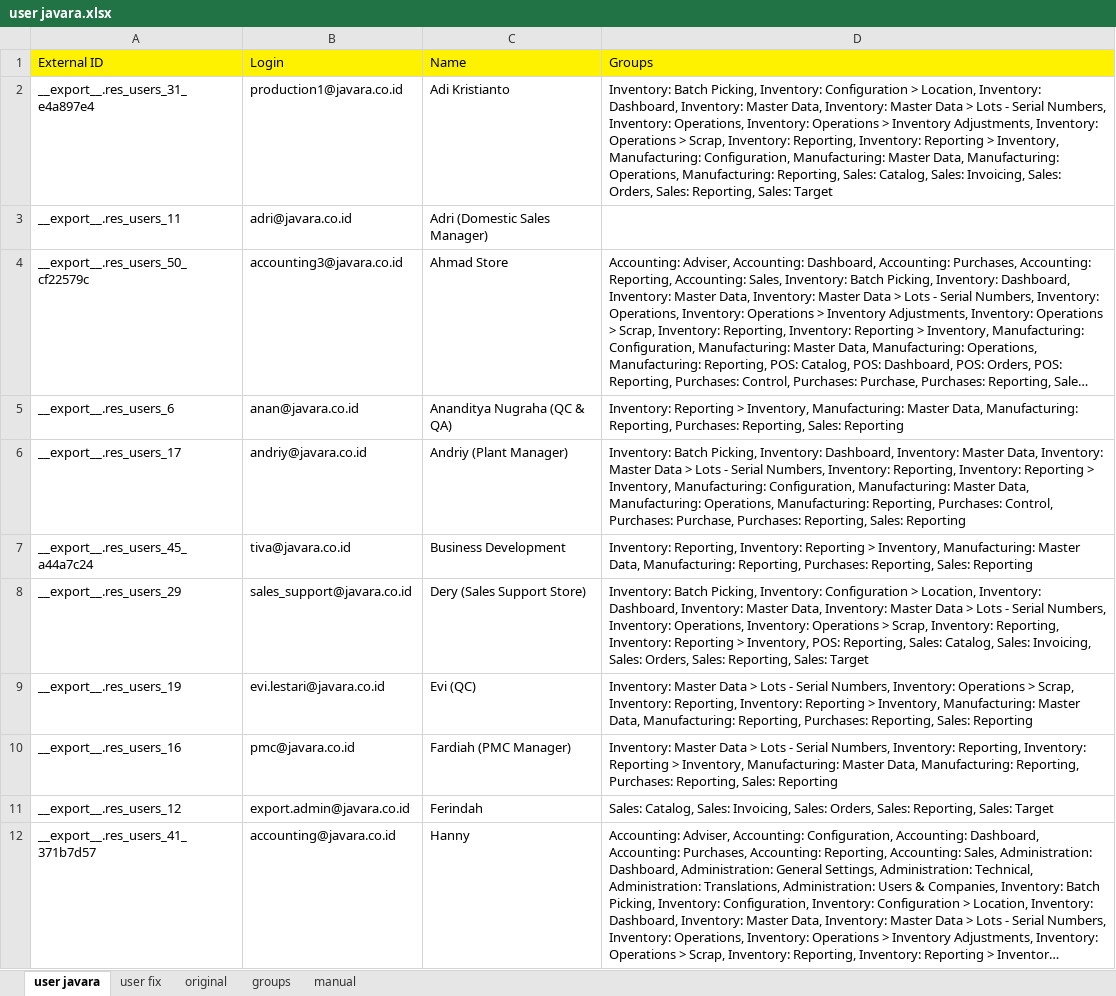
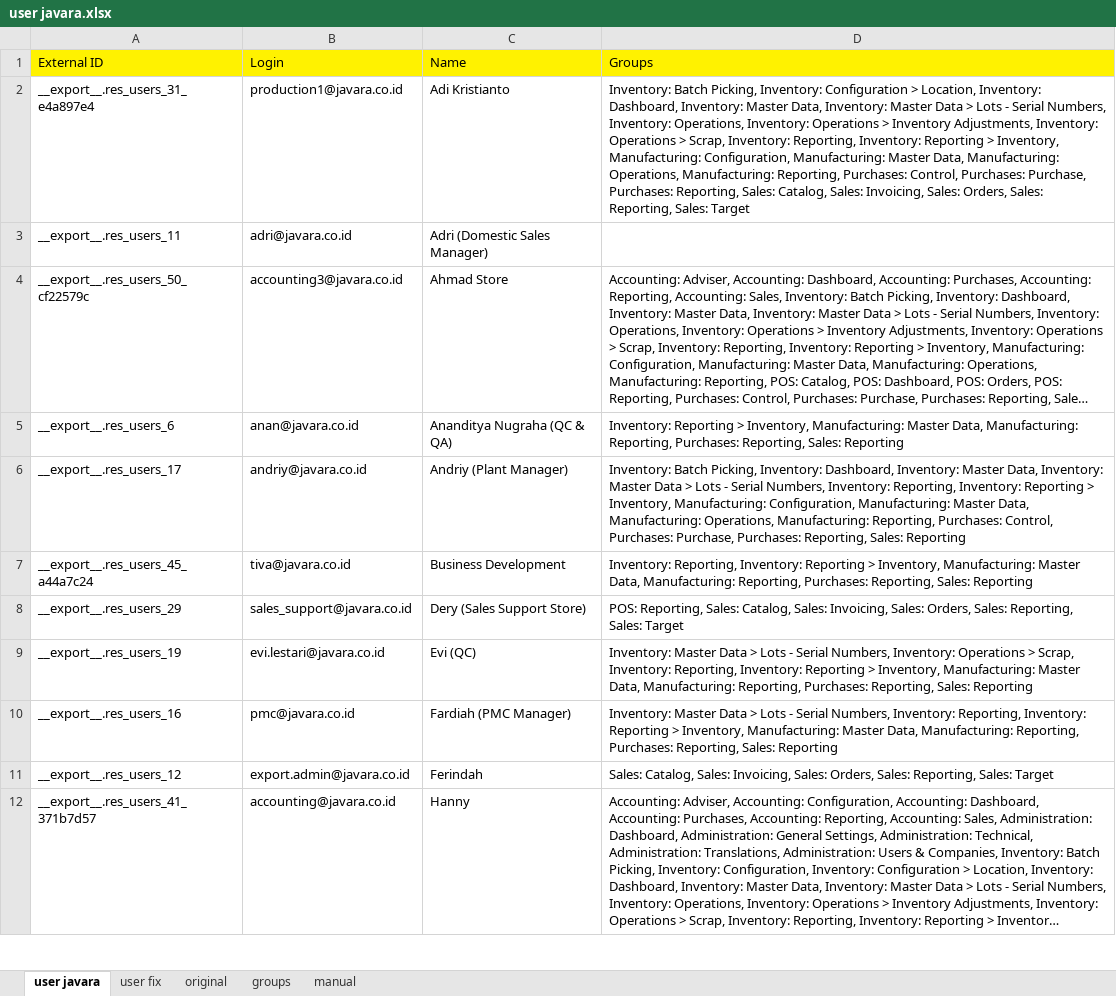
Before and after one commit to javaraid/javaraodoo, an Excel workbook: user javara.xlsx, sheet user javara, drawn as a sheet; only a part is shown; long unchanged cells end in …; values as stored, in another font and other column widths than the file's, no borders; the diff names each change by its address in the sheet, - before the commit and + after, or states it on an @@ line.

Commit message:
update group user

```diff
--- a/user javara.xlsx (sheet user javara)
+++ b/user javara.xlsx (sheet user javara)
-D2 (Groups): …Manufacturing: Reporting, Sales: Catalog,…
+D2 (Groups): …Manufacturing: Reporting, Purchases: Control, Purchases: Purchase, Purchases: Reporting, Sales: Catalog,…
-D8 (Groups): Inventory: Batch Picking, Inventory: Configuration > Location, Inventory: Dashboard, Inventory: Master Data, Inventory: Master Data > Lots - Serial Numbers, Inventory: Operations, Inventory: Operations > Scrap, Inventory: Reporting, Inventory: Reporting > Inventory, POS: Reporting,…
+D8 (Groups): POS: Reporting,…
```
